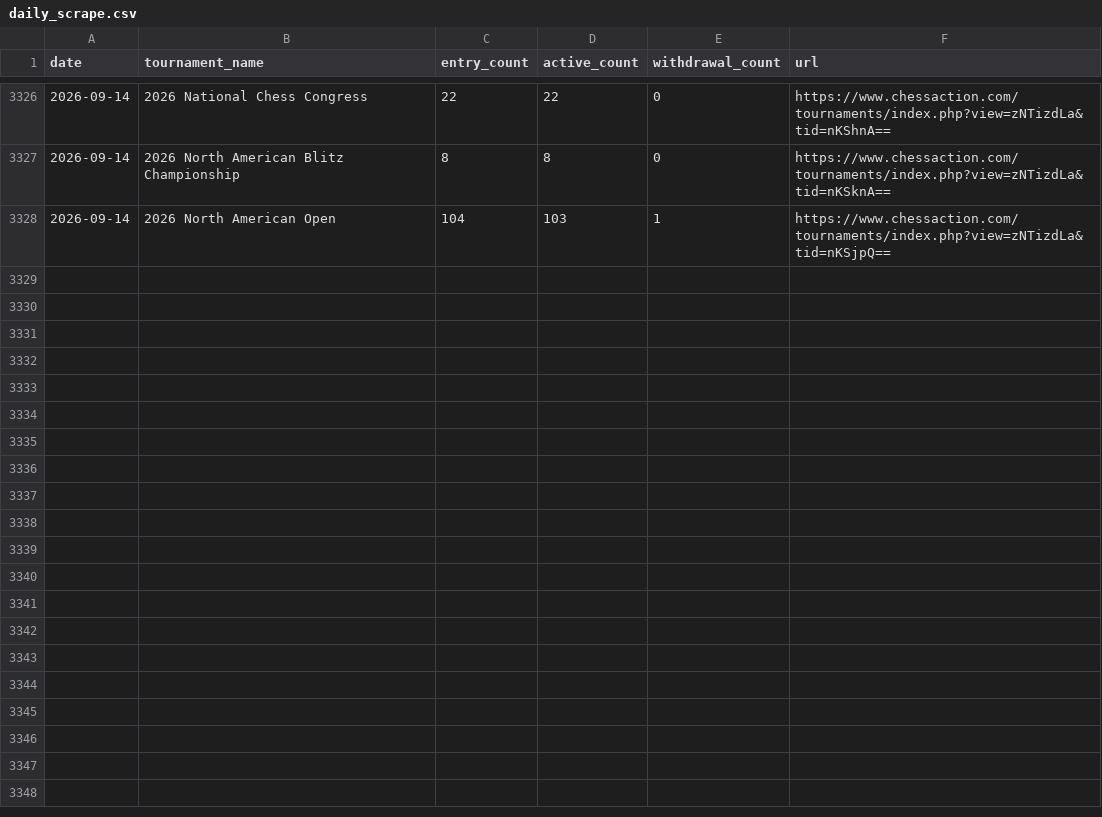
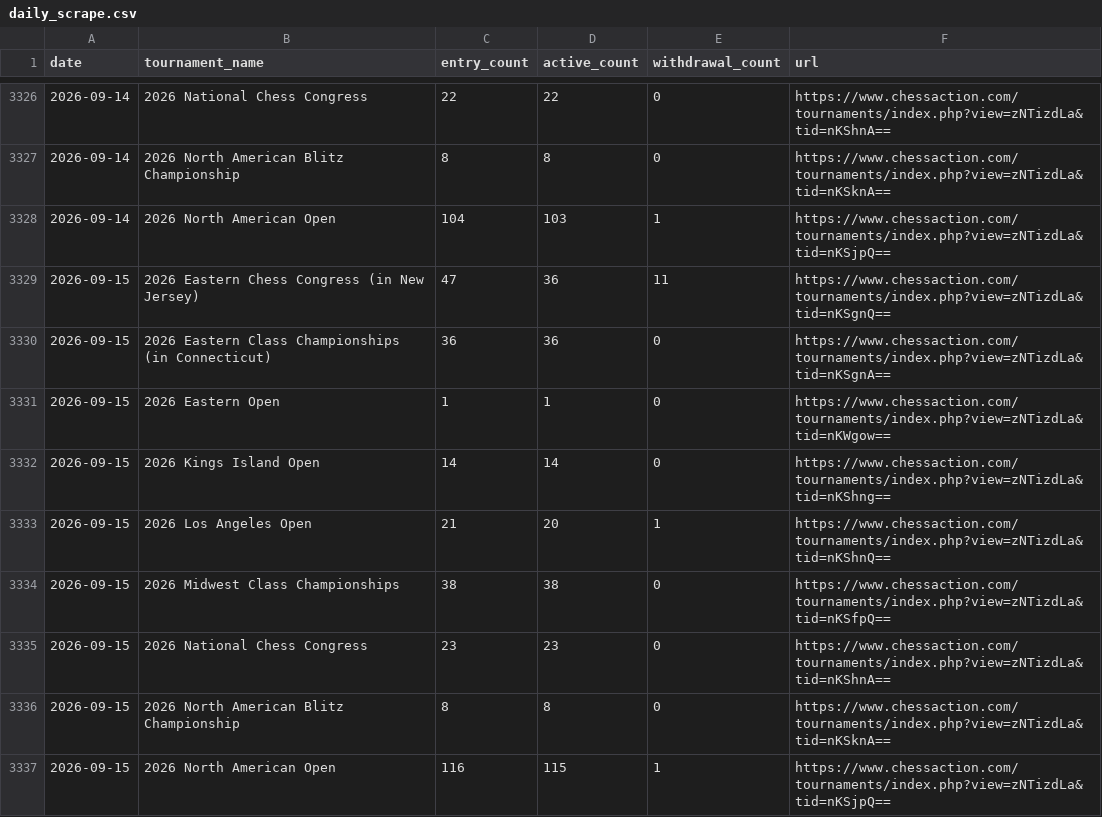
Before and after one commit to HaterAndrew/chess-prediction, a CSV file: output/daily_scrape.csv, drawn as a sheet; only a part is shown, gaps mark what is left out; the diff names each change by its address in the sheet, - before the commit and + after, or states it on an @@ line.

Commit message:
Daily update: 2026-09-15

```diff
--- a/output/daily_scrape.csv
+++ b/output/daily_scrape.csv
+row 3329: 2026-09-15 | 2026 Eastern Chess Congress (in New Jersey) | 47 | 36 | 11 | https://www.chessaction.com/tournaments/index.php?view=zNTizdLa&tid=nKSgnQ==
+row 3330: 2026-09-15 | 2026 Eastern Class Championships (in Connecticut) | 36 | 36 | 0 | https://www.chessaction.com/tournaments/index.php?view=zNTizdLa&tid=nKSgnA==
+row 3331: 2026-09-15 | 2026 Eastern Open | 1 | 1 | 0 | https://www.chessaction.com/tournaments/index.php?view=zNTizdLa&tid=nKWgow==
+row 3332: 2026-09-15 | 2026 Kings Island Open | 14 | 14 | 0 | https://www.chessaction.com/tournaments/index.php?view=zNTizdLa&tid=nKShng==
+row 3333: 2026-09-15 | 2026 Los Angeles Open | 21 | 20 | 1 | https://www.chessaction.com/tournaments/index.php?view=zNTizdLa&tid=nKShnQ==
+row 3334: 2026-09-15 | 2026 Midwest Class Championships | 38 | 38 | 0 | https://www.chessaction.com/tournaments/index.php?view=zNTizdLa&tid=nKSfpQ==
+row 3335: 2026-09-15 | 2026 National Chess Congress | 23 | 23 | 0 | https://www.chessaction.com/tournaments/index.php?view=zNTizdLa&tid=nKShnA==
+row 3336: 2026-09-15 | 2026 North American Blitz Championship | 8 | 8 | 0 | https://www.chessaction.com/tournaments/index.php?view=zNTizdLa&tid=nKSknA==
+row 3337: 2026-09-15 | 2026 North American Open | 116 | 115 | 1 | https://www.chessaction.com/tournaments/index.php?view=zNTizdLa&tid=nKSjpQ==
```
Also changed, not shown: output/tournament_summary.csv, output/update_log.csv, 13 other files.
